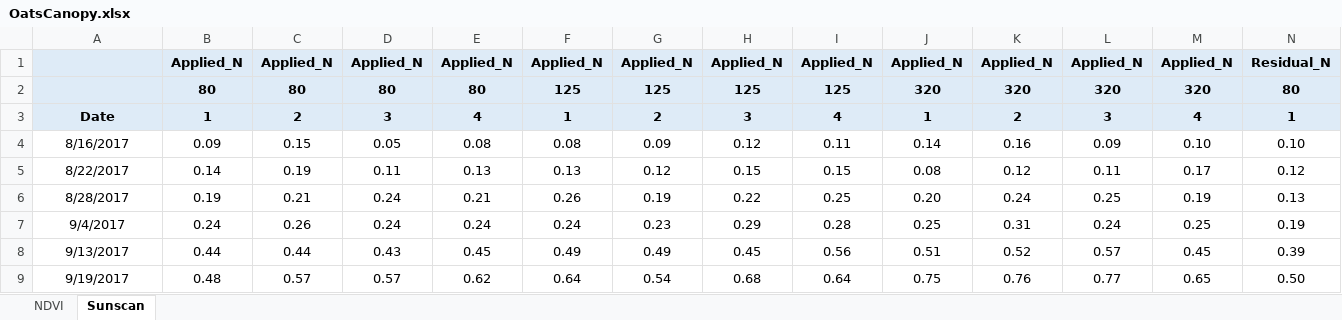
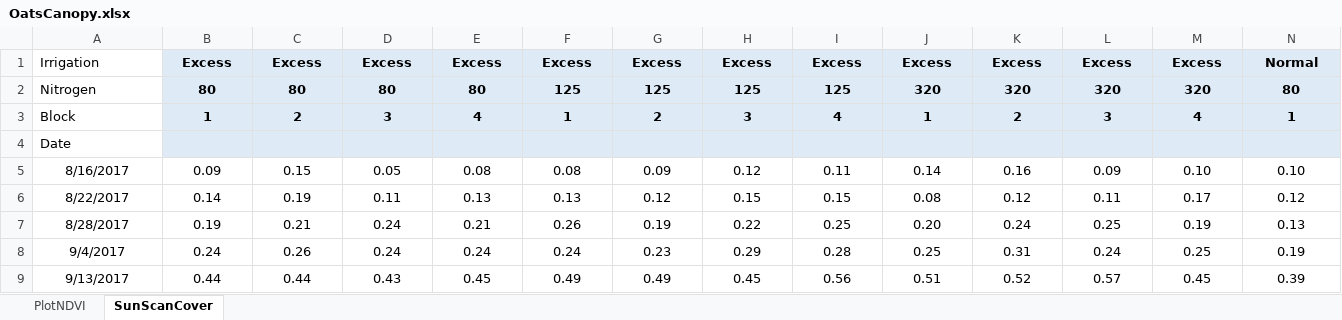
Before and after one commit to HamishBrownPFR/CropWaterAnalysis, an Excel workbook: Oats/RawDataFiles/OatsCanopy.xlsx, sheet SunScanCover, drawn as a sheet; only a part is shown; the shorter side is filled out with more unchanged rows; values as stored, in another font and other column widths than the file's, no borders; removed rows and columns are numbered as before the commit, all else as after; rows hold the shown columns only; the diff names each change by its address in the sheet, - before the commit and + after, or states it on an @@ line.

```diff
--- a/Oats/RawDataFiles/OatsCanopy.xlsx (sheet SunScanCover)
+++ b/Oats/RawDataFiles/OatsCanopy.xlsx (sheet SunScanCover)
-sheet tab: NDVI
+sheet tab: PlotNDVI
-sheet tab: Sunscan
+sheet tab: SunScanCover
-row 1:  | Applied_N | Applied_N | Applied_N | Applied_N | Applied_N | Applied_N | Applied_N | Applied_N | Applied_N | Applied_N | Applied_N | Applied_N | Residual_N
+row 1: Irrigation | Excess | Excess | Excess | Excess | Excess | Excess | Excess | Excess | Excess | Excess | Excess | Excess | Normal
-A2: (empty)
+A2: Nitrogen
-A2:A3 fill: #DEEBF7
+A2:A3 fill: none
-A3: Date
+A3: Block
@@ A3 bold: on → off, alignment: center → left @@
+row 4: Date
```
Also changed, not shown: sheet PlotNDVI, Oats/IndexFiles/RadiationAndTempIndex.xlsx, 19 other files.
